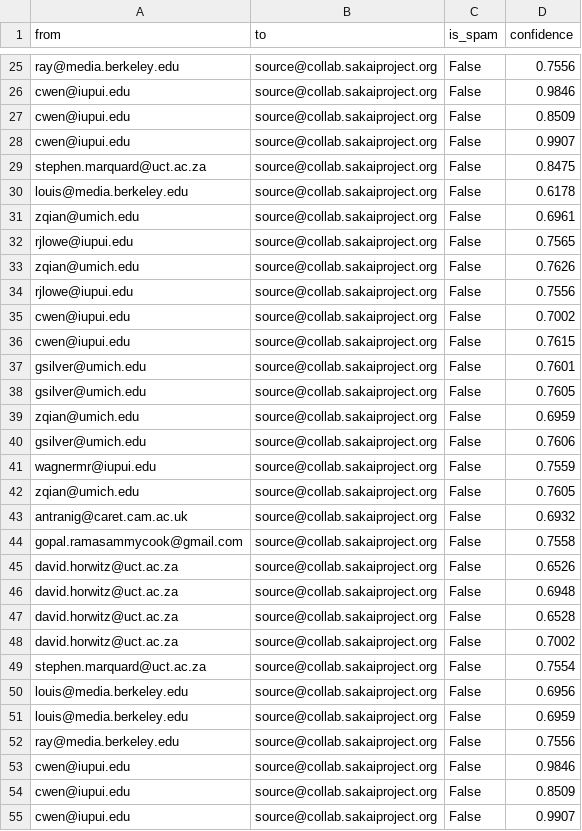
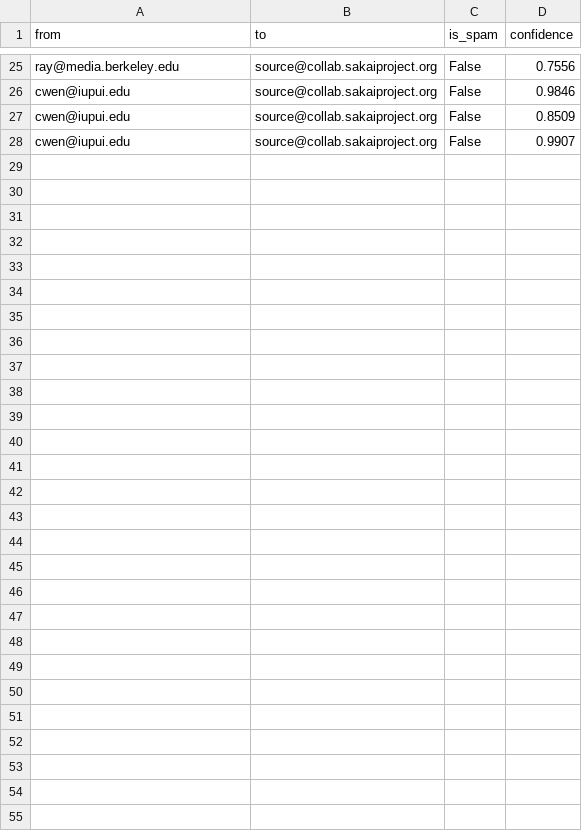
Before and after one commit to lucia-luzuriaga/DS-online-luciall, a CSV file: 03_Data_Analysis/Sprint_05/Unidad_02_Procesado_Datos_Internos_Ficheros/03_Practica_Obligatoria/data/spam.csv, drawn as a sheet; only a part is shown, gaps mark what is left out.

```diff
--- a/03_Data_Analysis/Sprint_05/Unidad_02_Procesado_Datos_Internos_Ficheros/03_Practica_Obligatoria/data/spam.csv
+++ b/03_Data_Analysis/Sprint_05/Unidad_02_Procesado_Datos_Internos_Ficheros/03_Practica_Obligatoria/data/spam.csv
@@ -28,28 +28 @@ cwen@iupui.edu|source@collab.sakaiproject.org|False|0.8509
 cwen@iupui.edu|source@collab.sakaiproject.org|False|0.9907
- stephen.marquard@uct.ac.za| source@collab.sakaiproject.org|False|0.8475
- louis@media.berkeley.edu| source@collab.sakaiproject.org|False|0.6178
- zqian@umich.edu| source@collab.sakaiproject.org|False|0.6961
- rjlowe@iupui.edu| source@collab.sakaiproject.org|False|0.7565
- zqian@umich.edu| source@collab.sakaiproject.org|False|0.7626
- rjlowe@iupui.edu| source@collab.sakaiproject.org|False|0.7556
- cwen@iupui.edu| source@collab.sakaiproject.org|False|0.7002
- cwen@iupui.edu| source@collab.sakaiproject.org|False|0.7615
- gsilver@umich.edu| source@collab.sakaiproject.org|False|0.7601
- gsilver@umich.edu| source@collab.sakaiproject.org|False|0.7605
- zqian@umich.edu| source@collab.sakaiproject.org|False|0.6959
- gsilver@umich.edu| source@collab.sakaiproject.org|False|0.7606
- wagnermr@iupui.edu| source@collab.sakaiproject.org|False|0.7559
- zqian@umich.edu| source@collab.sakaiproject.org|False|0.7605
- antranig@caret.cam.ac.uk| source@collab.sakaiproject.org|False|0.6932
- gopal.ramasammycook@gmail.com| source@collab.sakaiproject.org|False|0.7558
- david.horwitz@uct.ac.za| source@collab.sakaiproject.org|False|0.6526
- david.horwitz@uct.ac.za| source@collab.sakaiproject.org|False|0.6948
- david.horwitz@uct.ac.za| source@collab.sakaiproject.org|False|0.6528
- david.horwitz@uct.ac.za| source@collab.sakaiproject.org|False|0.7002
- stephen.marquard@uct.ac.za| source@collab.sakaiproject.org|False|0.7554
- louis@media.berkeley.edu| source@collab.sakaiproject.org|False|0.6956
- louis@media.berkeley.edu| source@collab.sakaiproject.org|False|0.6959
- ray@media.berkeley.edu| source@collab.sakaiproject.org|False|0.7556
- cwen@iupui.edu| source@collab.sakaiproject.org|False|0.9846
- cwen@iupui.edu| source@collab.sakaiproject.org|False|0.8509
- cwen@iupui.edu| source@collab.sakaiproject.org|False|0.9907
```
Also changed, not shown: 2 other files.
